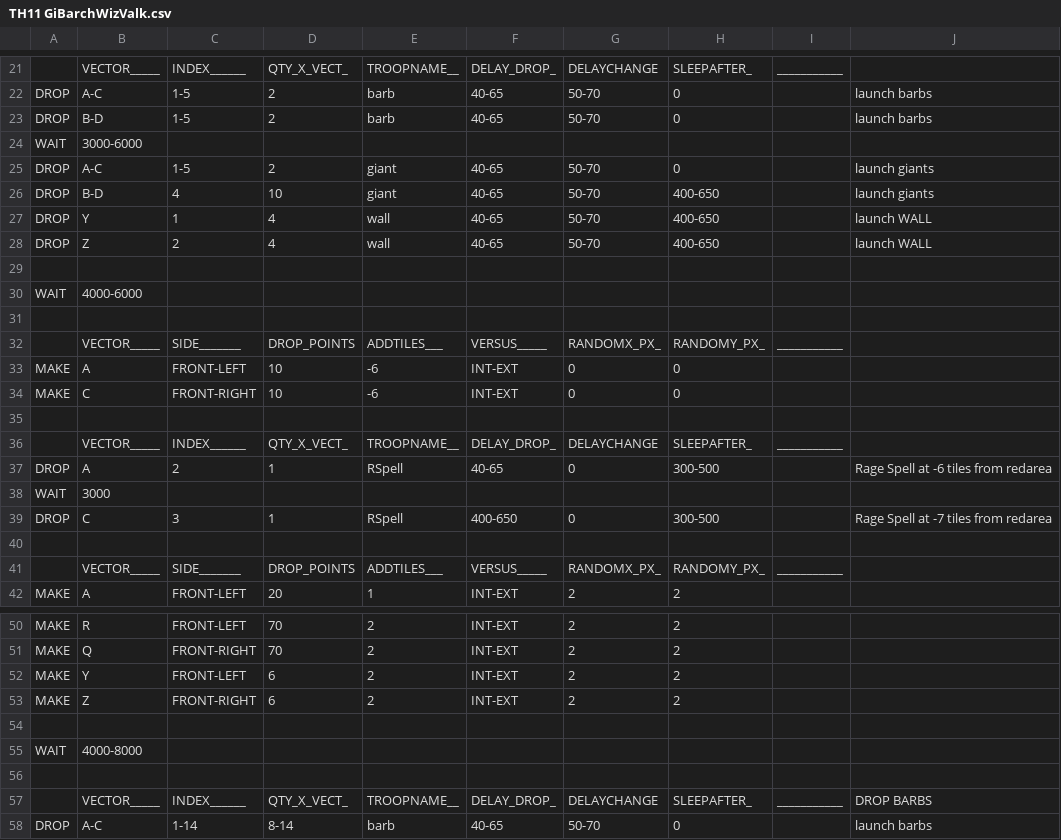
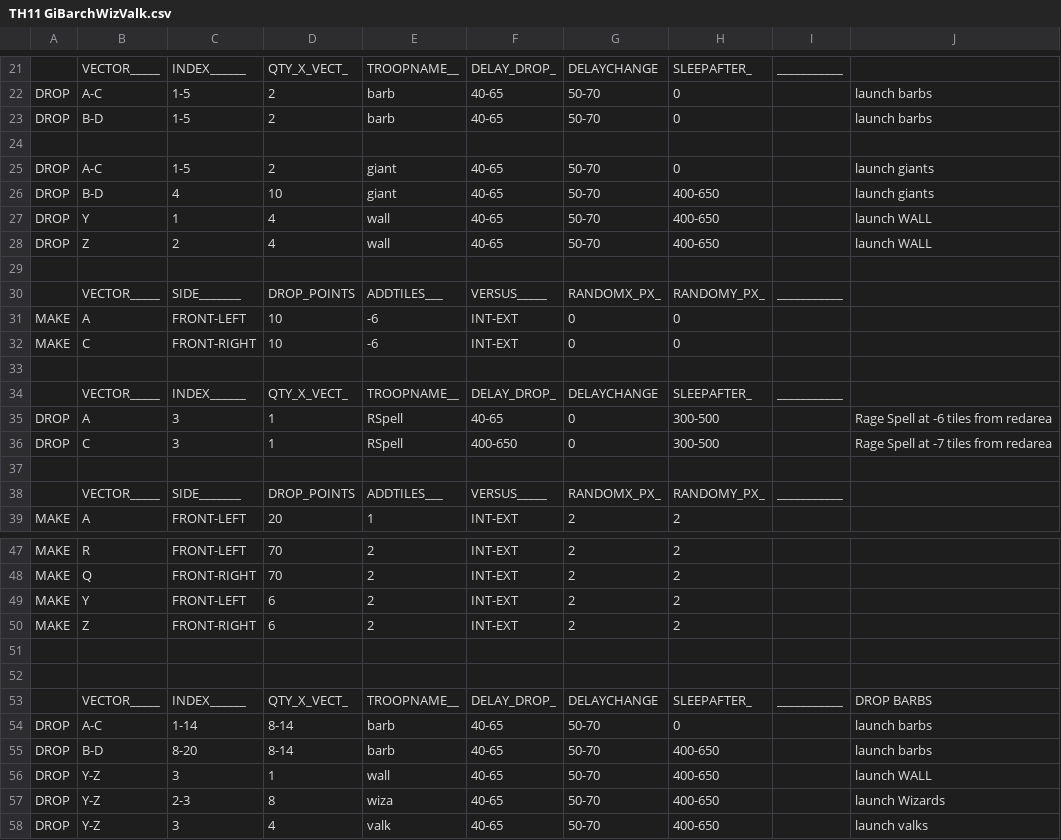
Before and after one commit to rulesss2/MyBotRunNewOctUpdate-feature-MBR_v6.5.2-RK-MOD, a CSV file: CSV/Attack/TH11 GiBarchWizValk.csv, drawn as a sheet; only a part is shown, gaps mark what is left out; the shorter side is filled out with more unchanged rows.

```diff
--- a/CSV/Attack/TH11 GiBarchWizValk.csv
+++ b/CSV/Attack/TH11 GiBarchWizValk.csv
@@ -23,3 +23,3 @@ DROP  |A-C        |1-5        |2          |barb       |40-65      |50-70      |0
 DROP  |B-D        |1-5        |2          |barb       |40-65      |50-70      |0          |           |launch barbs
-WAIT  |3000-6000  |           |           |           |           |           |           |           |
+
 DROP  |A-C        |1-5        |2          |giant      |40-65      |50-70      |0          |           |launch giants
@@ -28,4 +28,2 @@ DROP  |Y          |1          |4          |wall       |40-65      |50-70      |4
 DROP  |Z          |2          |4          |wall       |40-65      |50-70      |400-650    |           |launch WALL
-
-WAIT  |4000-6000  |           |           |           |           |           |           |           |
 
@@ -36,4 +34,3 @@ MAKE  |C          |FRONT-RIGHT|10         |-6         |INT-EXT    |0          |0
       |VECTOR_____|INDEX______|QTY_X_VECT_|TROOPNAME__|DELAY_DROP_|DELAYCHANGE|SLEEPAFTER_|___________|
-DROP  |A          |2          |1          |RSpell     |40-65      |0          |300-500    |           |Rage Spell at -6 tiles from redarea
-WAIT  |3000       |           |           |           |           |           |           |           |
+DROP  |A          |3          |1          |RSpell     |40-65      |0          |300-500    |           |Rage Spell at -6 tiles from redarea
 DROP  |C          |3          |1          |RSpell     |400-650    |0          |300-500    |           |Rage Spell at -7 tiles from redarea
@@ -54,3 +51,2 @@ MAKE  |Z          |FRONT-RIGHT|6          |2          |INT-EXT    |2          |2
 
-WAIT  |4000-8000  |           |           |           |           |           |           |           |
 
```
Also changed, not shown: CSV/Attack/Immortal Bowler_Navyseals_Ver2.1.csv, CSV/Attack/TH9 Shuttered GoWiPe.csv, 14 other files.
